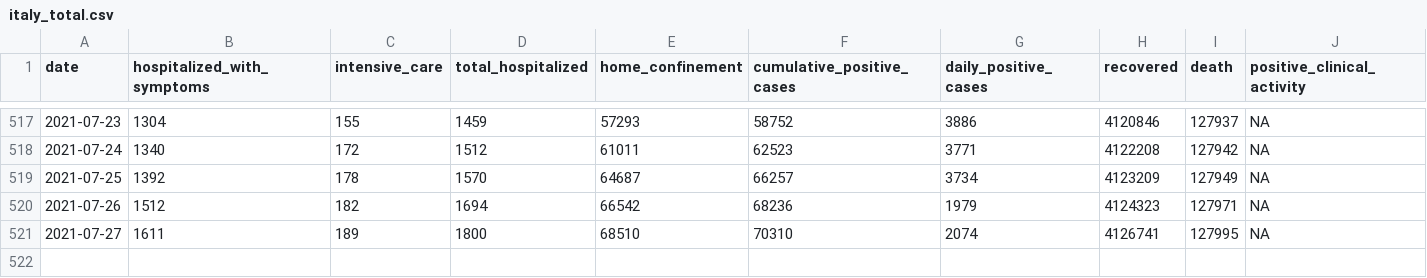
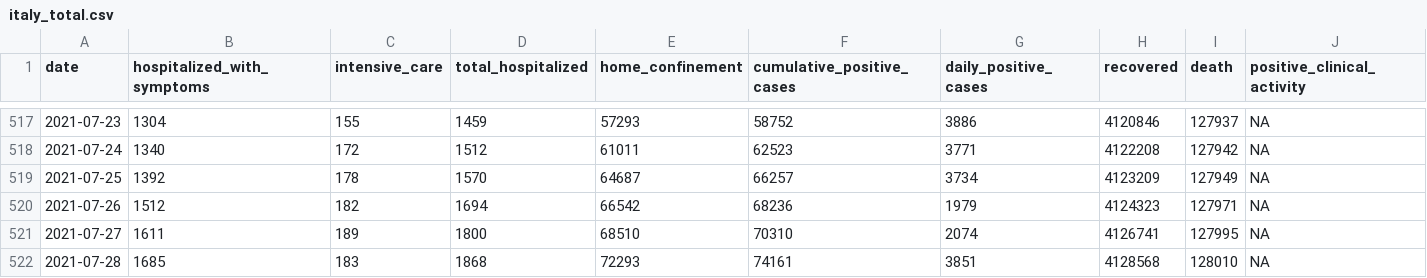
Before and after one commit to RamiKrispin/covid19Italy, a CSV file: csv/italy_total.csv, drawn as a sheet; only a part is shown, gaps mark what is left out; rows hold the shown columns only; the diff names each change by its address in the sheet, - before the commit and + after, or states it on an @@ line.

Commit message:
Update italy total data

```diff
--- a/csv/italy_total.csv
+++ b/csv/italy_total.csv
+row 522: 2021-07-28 | 1685 | 183 | 1868 | 72293 | 74161 | 3851 | 4128568 | 128010 | NA
```
Also changed, not shown: 1 other file.
